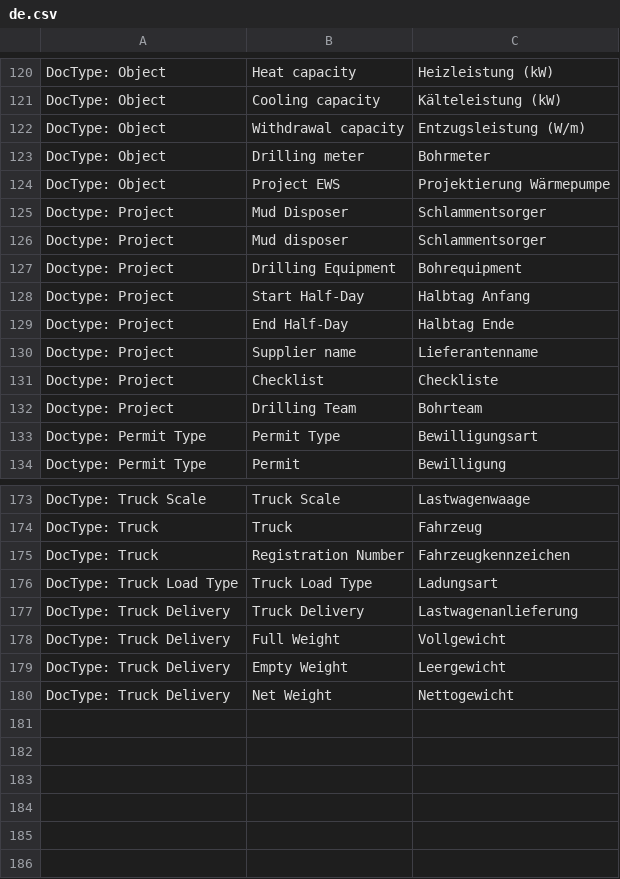
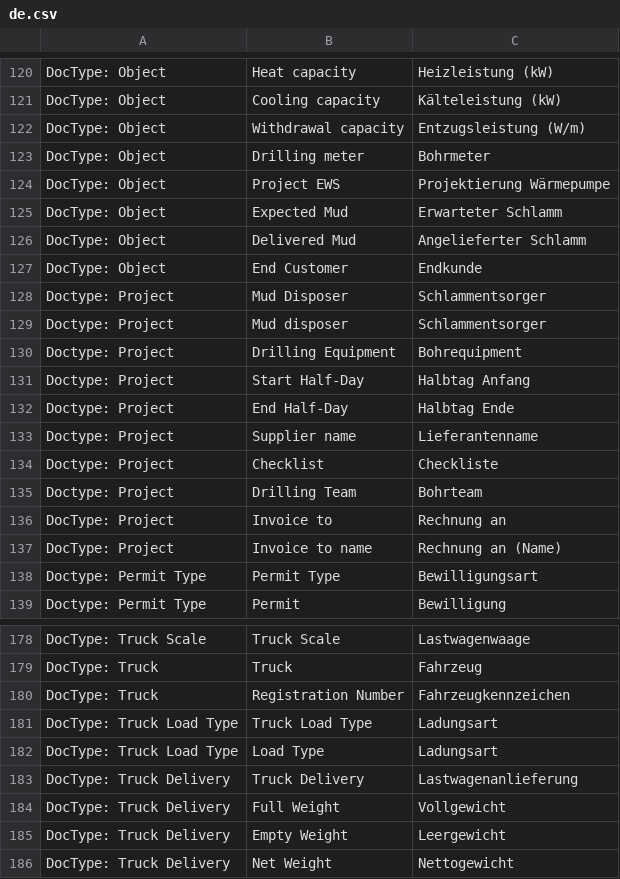
Before and after one commit to libracore/hb, a CSV file: heimbohrtechnik/translations/de.csv, drawn as a sheet; only a part is shown, gaps mark what is left out.

```diff
--- a/heimbohrtechnik/translations/de.csv
+++ b/heimbohrtechnik/translations/de.csv
@@ -124,2 +124,5 @@ DocType: Object,Drilling meter,Bohrmeter
 DocType: Object,Project EWS,Projektierung Wärmepumpe
+DocType: Object,Expected Mud,Erwarteter Schlamm
+DocType: Object,Delivered Mud,Angelieferter Schlamm
+DocType: Object,End Customer,Endkunde
 Doctype: Project,Mud Disposer,Schlammentsorger
@@ -132,2 +135,4 @@ Doctype: Project,Checklist,Checkliste
 Doctype: Project,Drilling Team,Bohrteam
+DocType: Project,Invoice to,Rechnung an
+DocType: Project,Invoice to name,Rechnung an (Name)
 Doctype: Permit Type,Permit Type,Bewilligungsart
@@ -176,2 +181,3 @@ DocType: Truck,Registration Number,Fahrzeugkennzeichen
 DocType: Truck Load Type,Truck Load Type,Ladungsart
+DocType: Truck Load Type,Load Type,Ladungsart
 DocType: Truck Delivery,Truck Delivery,Lastwagenanlieferung
```
Also changed, not shown: 18 other files.
